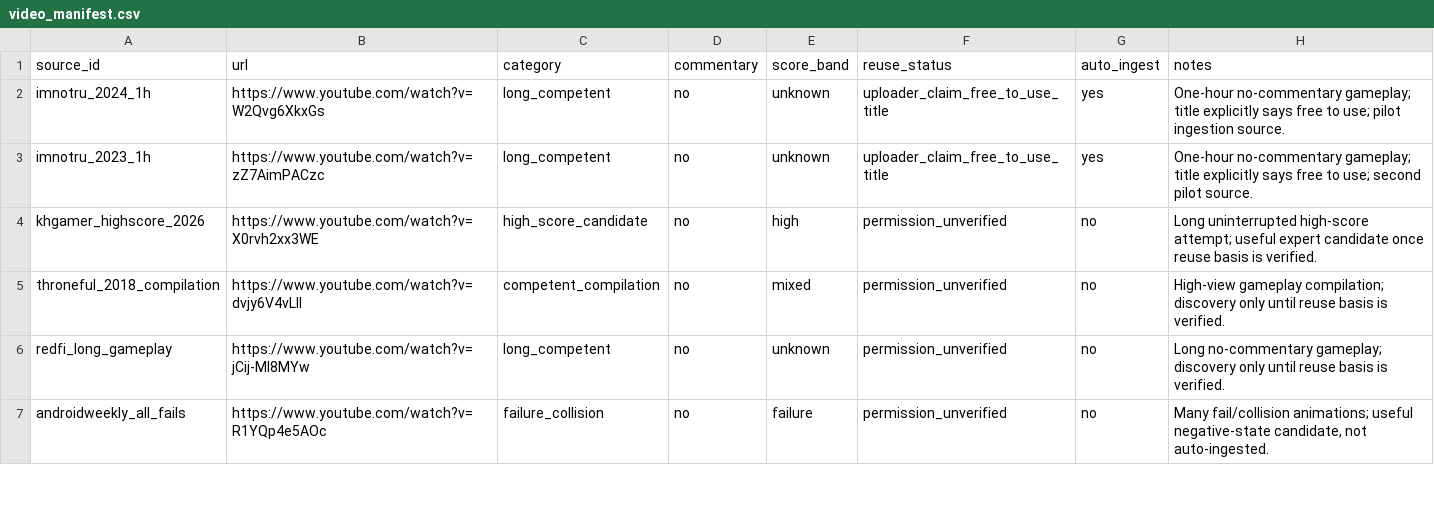
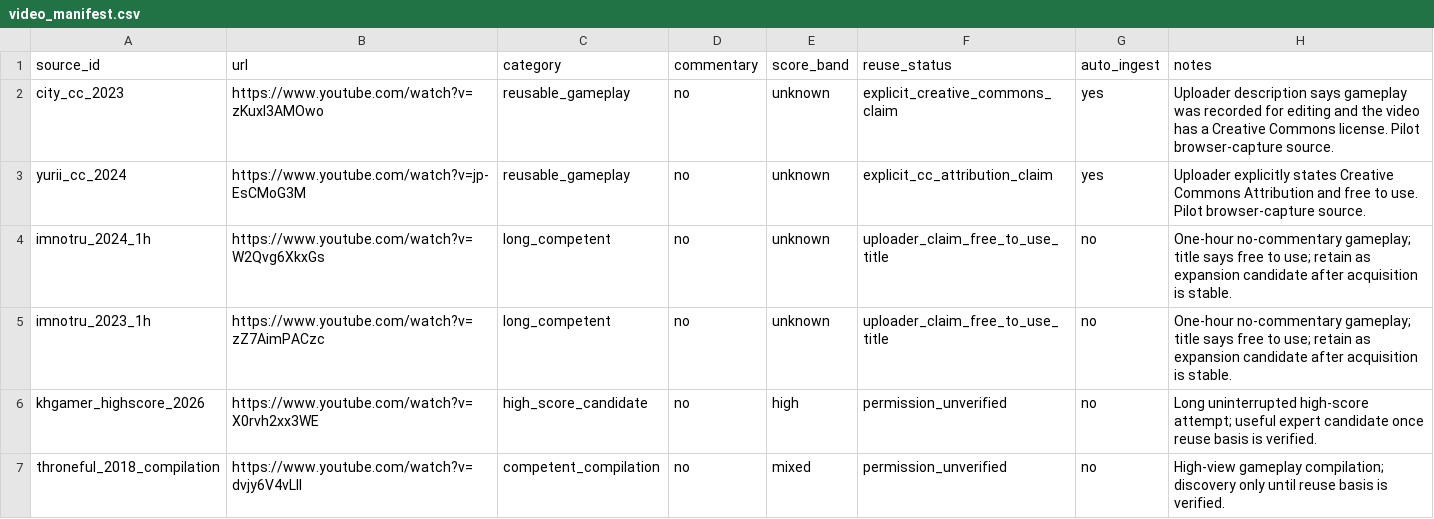
Before and after one commit to Veektall/MyTorchlightApp-, a CSV file: subway_ai/data/video_manifest.csv, drawn as a sheet; only a part is shown; the shorter side is filled out with more unchanged rows.

Commit message:
Use explicitly Creative Commons footage for initial corpus ingestion

```diff
--- a/subway_ai/data/video_manifest.csv
+++ b/subway_ai/data/video_manifest.csv
@@ -1,4 +1,6 @@
 source_id,url,category,commentary,score_band,reuse_status,auto_ingest,notes
-imnotru_2024_1h,https://www.youtube.com/watch?v=W2Qvg6XkxGs,long_competent,no,unknown,uploader_claim_free_to_use_title,yes,"One-hour no-commentary gameplay; title explicitly says free to use; pilot ingestion source."
-imnotru_2023_1h,https://www.youtube.com/watch?v=zZ7AimPACzc,long_competent,no,unknown,uploader_claim_free_to_use_title,yes,"One-hour no-commentary gameplay; title explicitly says free to use; second pilot source."
+city_cc_2023,https://www.youtube.com/watch?v=zKuxI3AMOwo,reusable_gameplay,no,unknown,explicit_creative_commons_claim,yes,"Uploader description says gameplay was recorded for editing and the video has a Creative Commons license. Pilot browser-capture source."
+yurii_cc_2024,https://www.youtube.com/watch?v=jp-EsCMoG3M,reusable_gameplay,no,unknown,explicit_cc_attribution_claim,yes,"Uploader explicitly states Creative Commons Attribution and free to use. Pilot browser-capture source."
+imnotru_2024_1h,https://www.youtube.com/watch?v=W2Qvg6XkxGs,long_competent,no,unknown,uploader_claim_free_to_use_title,no,"One-hour no-commentary gameplay; title says free to use; retain as expansion candidate after acquisition is stable."
+imnotru_2023_1h,https://www.youtube.com/watch?v=zZ7AimPACzc,long_competent,no,unknown,uploader_claim_free_to_use_title,no,"One-hour no-commentary gameplay; title says free to use; retain as expansion candidate after acquisition is stable."
 khgamer_highscore_2026,https://www.youtube.com/watch?v=X0rvh2xx3WE,high_score_candidate,no,high,permission_unverified,no,"Long uninterrupted high-score attempt; useful expert candidate once reuse basis is verified."
```
